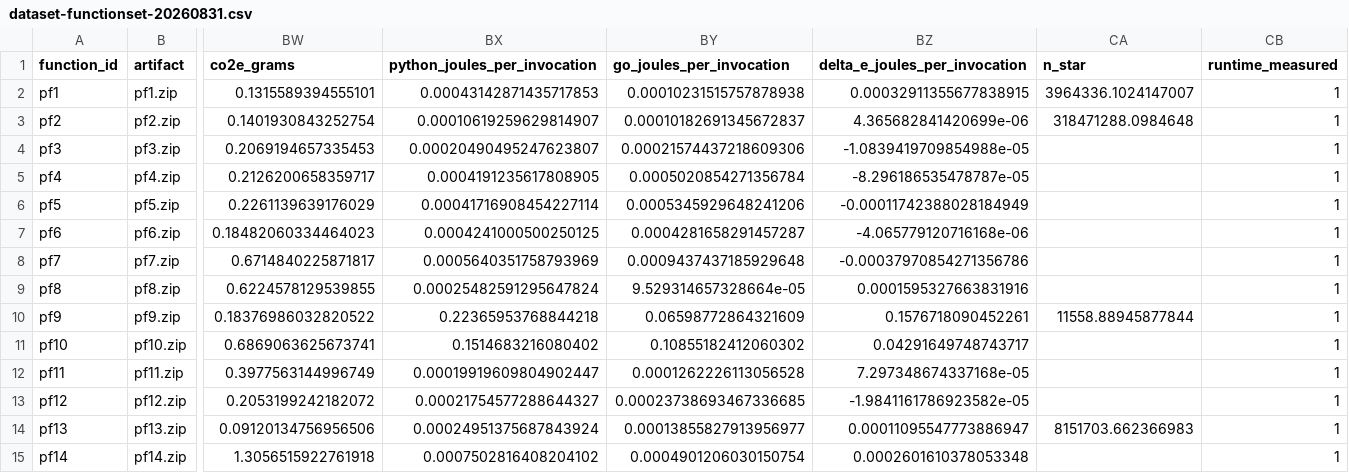
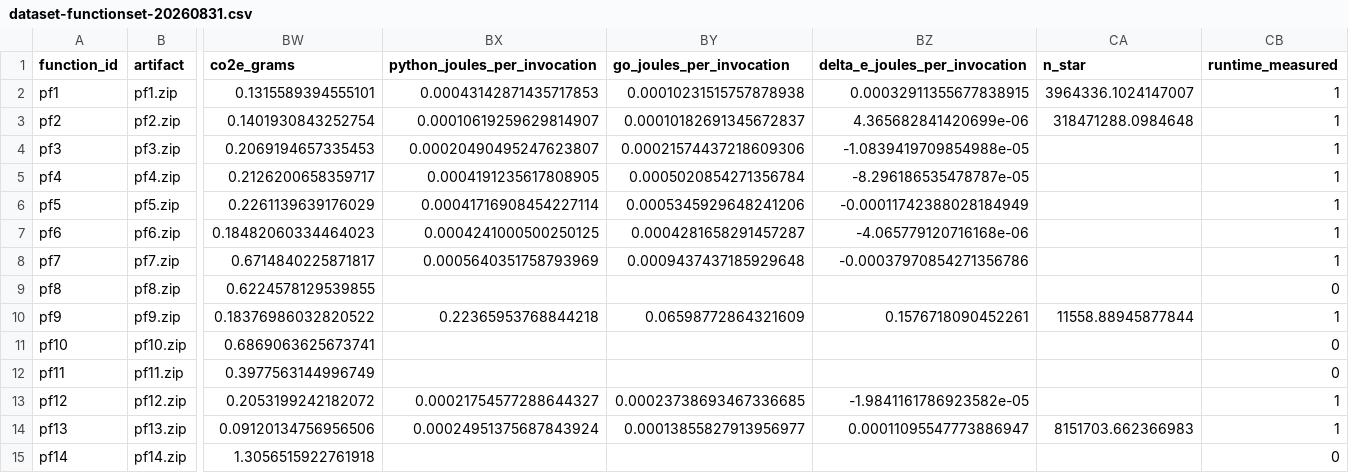
Before and after one commit to carl-egge/ise-predictive-refaas, a CSV file: evaluation/prediction/dataset-functionset-20260831.csv, drawn as a sheet; only a part is shown, gaps mark what is left out; the diff names each change by its address in the sheet, - before the commit and + after, or states it on an @@ line.

```diff
--- a/evaluation/prediction/dataset-functionset-20260831.csv
+++ b/evaluation/prediction/dataset-functionset-20260831.csv
-BX9 (python_joules_per_invocation): 0.00025482591295647824
+BX9 (python_joules_per_invocation): (empty)
-BY9 (go_joules_per_invocation): 9.529314657328664e-05
+BY9 (go_joules_per_invocation): (empty)
-BZ9 (delta_e_joules_per_invocation): 0.0001595327663831916
+BZ9 (delta_e_joules_per_invocation): (empty)
-CB9 (runtime_measured): 1
+CB9 (runtime_measured): 0
-BX11 (python_joules_per_invocation): 0.1514683216080402
+BX11 (python_joules_per_invocation): (empty)
-BY11 (go_joules_per_invocation): 0.10855182412060302
+BY11 (go_joules_per_invocation): (empty)
-BZ11 (delta_e_joules_per_invocation): 0.04291649748743717
+BZ11 (delta_e_joules_per_invocation): (empty)
-CB11:CB12 (runtime_measured): 1
+CB11:CB12 (runtime_measured): 0
-BX12 (python_joules_per_invocation): 0.00019919609804902447
+BX12 (python_joules_per_invocation): (empty)
-BY12 (go_joules_per_invocation): 0.0001262226113056528
+BY12 (go_joules_per_invocation): (empty)
-BZ12 (delta_e_joules_per_invocation): 7.297348674337168e-05
+BZ12 (delta_e_joules_per_invocation): (empty)
-BX15 (python_joules_per_invocation): 0.0007502816408204102
+BX15 (python_joules_per_invocation): (empty)
-BY15 (go_joules_per_invocation): 0.0004901206030150754
+BY15 (go_joules_per_invocation): (empty)
-BZ15 (delta_e_joules_per_invocation): 0.0002601610378053348
+BZ15 (delta_e_joules_per_invocation): (empty)
-CB15 (runtime_measured): 1
+CB15 (runtime_measured): 0
```
Also changed, not shown: evaluation/prediction/dataset-20260831-190900.csv, 29 other files.
